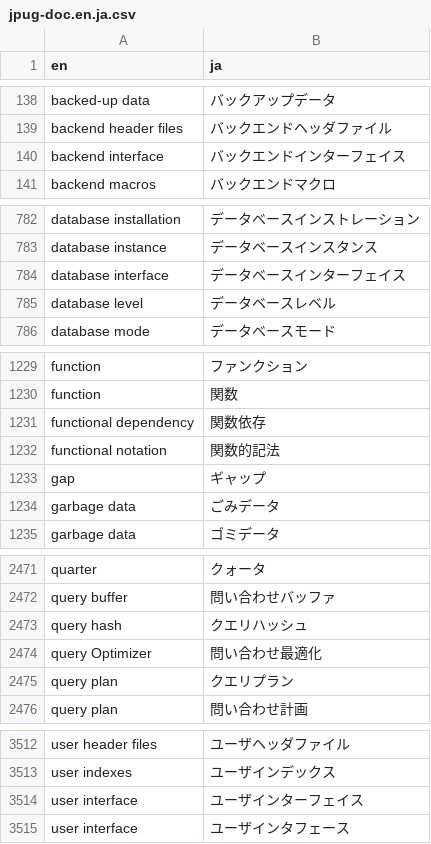
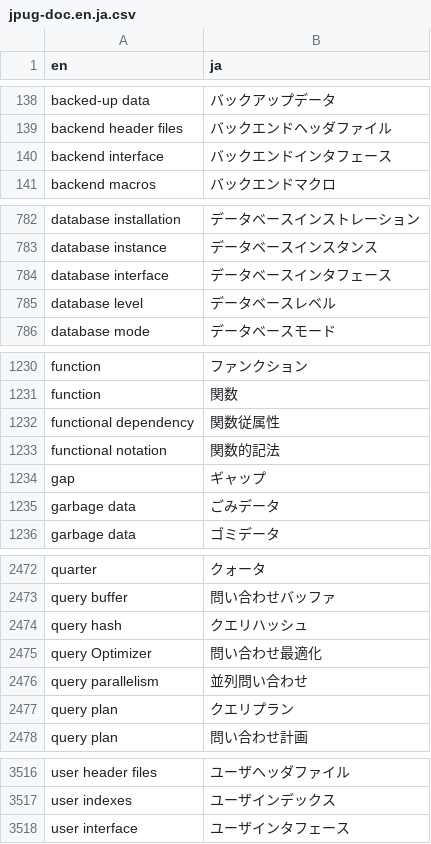
Before and after one commit to pgsql-jp/taiyaku, a CSV file: jpug-doc.en.ja.csv, drawn as a sheet; only a part is shown, gaps mark what is left out; the diff covers the shown part only.

```diff
--- a/jpug-doc.en.ja.csv
+++ b/jpug-doc.en.ja.csv
@@ -139,3 +139,3 @@ backed-up data,バックアップデータ
 backend header files,バックエンドヘッダファイル
-backend interface,バックエンドインターフェイス
+backend interface,バックエンドインタフェース
 backend macros,バックエンドマクロ
@@ -783,3 +783,3 @@ database installation,データベースインストレーション
 database instance,データベースインスタンス
-database interface,データベースインターフェイス
+database interface,データベースインタフェース
 database level,データベースレベル
@@ -1230,3 +1231,3 @@ function,ファンクション
 function,関数
-functional dependency,関数依存
+functional dependency,関数従属性
 functional notation,関数的記法
@@ -2474,2 +2475,3 @@ query hash,クエリハッシュ
 query Optimizer,問い合わせ最適化
+query parallelism,並列問い合わせ
 query plan,クエリプラン
@@ -3513,3 +3517,2 @@ user header files,ユーザヘッダファイル
 user indexes,ユーザインデックス
-user interface,ユーザインターフェイス
 user interface,ユーザインタフェース
```
Also changed, not shown: 6 added rows, 3 removed rows and 1 edited cell elsewhere in this file.
